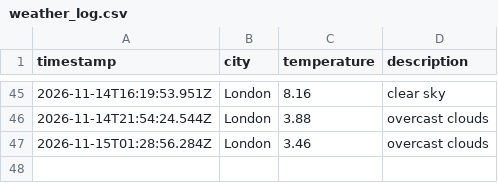
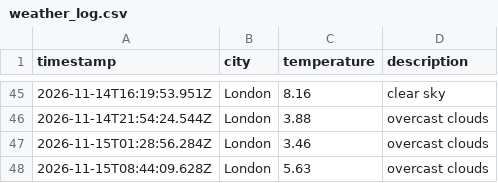
Before and after one commit to kimlxnh/weather_dataOps, a CSV file: data/weather_log.csv, drawn as a sheet; only a part is shown, gaps mark what is left out.

```diff
--- a/data/weather_log.csv
+++ b/data/weather_log.csv
@@ -47 +47,2 @@ timestamp,city,temperature,description
 2026-11-15T01:28:56.284Z,London,3.46,overcast clouds
+2026-11-15T08:44:09.628Z,London,5.63,overcast clouds
```
Also changed, not shown: 1 other file.
